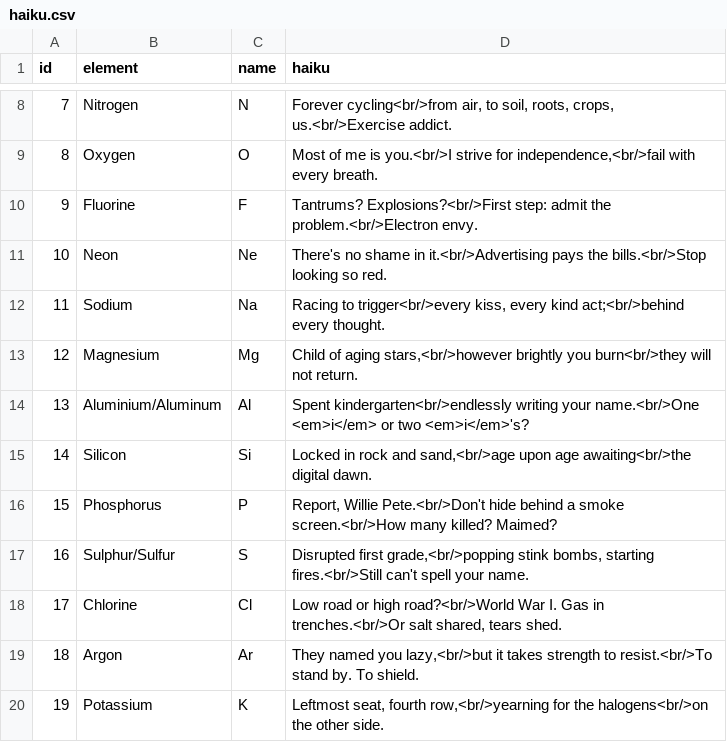
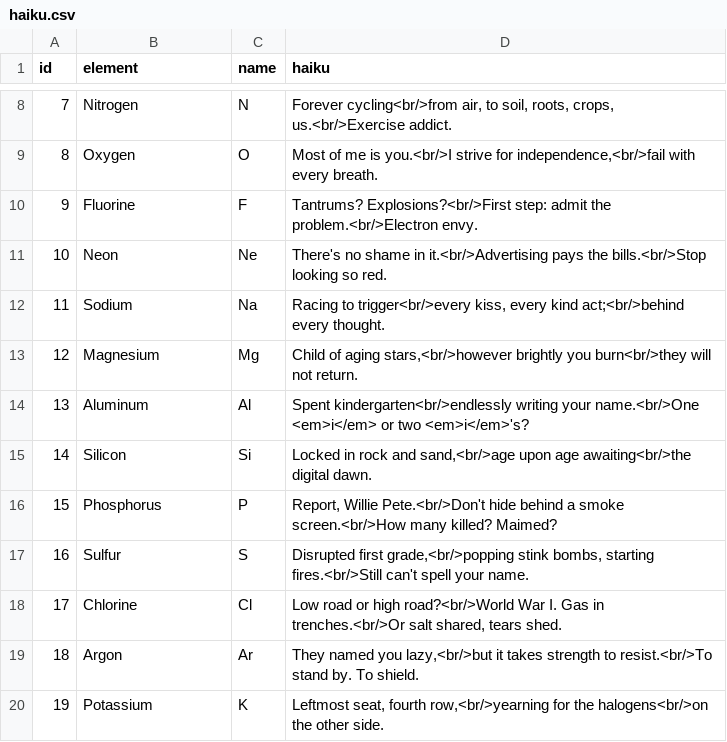
Before and after one commit to LinxiFan/ElementHaiku, a CSV file: haiku.csv, drawn as a sheet; only a part is shown, gaps mark what is left out.

```diff
--- a/haiku.csv
+++ b/haiku.csv
@@ -13,6 +13,6 @@ id,element,name,haiku
 12,Magnesium, Mg,"Child of aging stars,<br/>however brightly you burn<br/>they will not return."
-13,Aluminium/Aluminum, Al,Spent kindergarten<br/>endlessly writing your name.<br/>One <em>i</em> or two <em>i</em>'s?
+13,Aluminum, Al,Spent kindergarten<br/>endlessly writing your name.<br/>One <em>i</em> or two <em>i</em>'s?
 14,Silicon, Si,"Locked in rock and sand,<br/>age upon age awaiting<br/>the digital dawn."
 15,Phosphorus, P,"Report, Willie Pete.<br/>Don't hide behind a smoke screen.<br/>How many killed? Maimed?"
-16,Sulphur/Sulfur, S,"Disrupted first grade,<br/>popping stink bombs, starting fires.<br/>Still can't spell your name."
+16,Sulfur, S,"Disrupted first grade,<br/>popping stink bombs, starting fires.<br/>Still can't spell your name."
 17,Chlorine, Cl,"Low road or high road?<br/>World War I. Gas in trenches.<br/>Or salt shared, tears shed."
```
Also changed, not shown: 2 other files.
